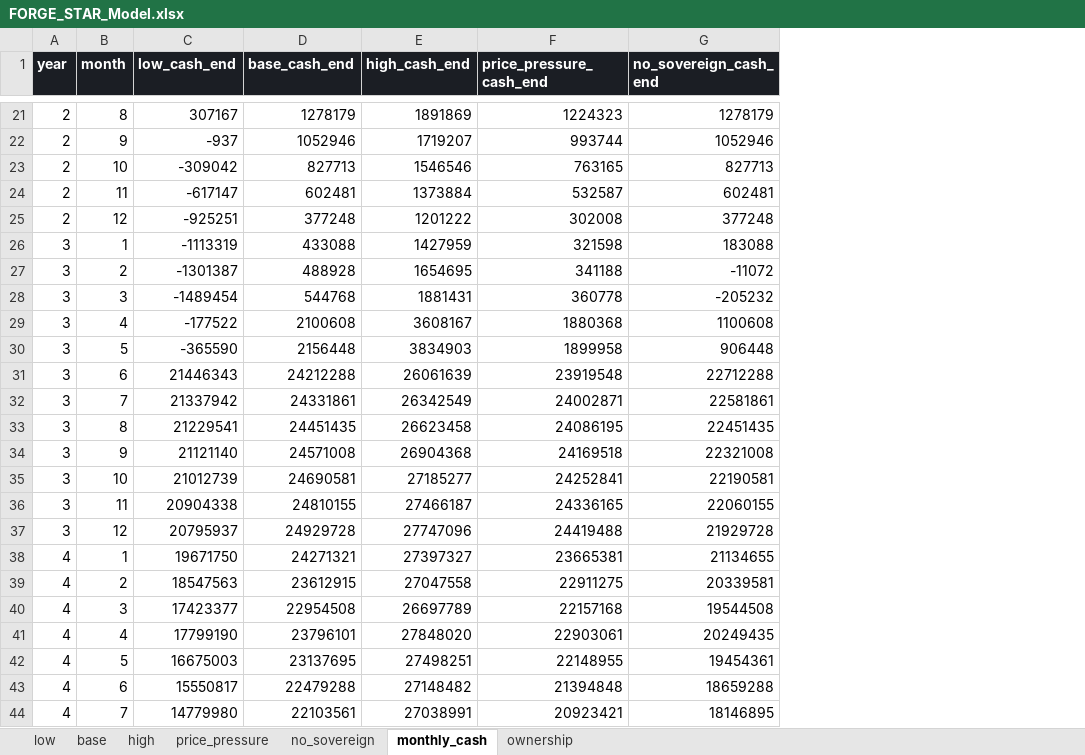
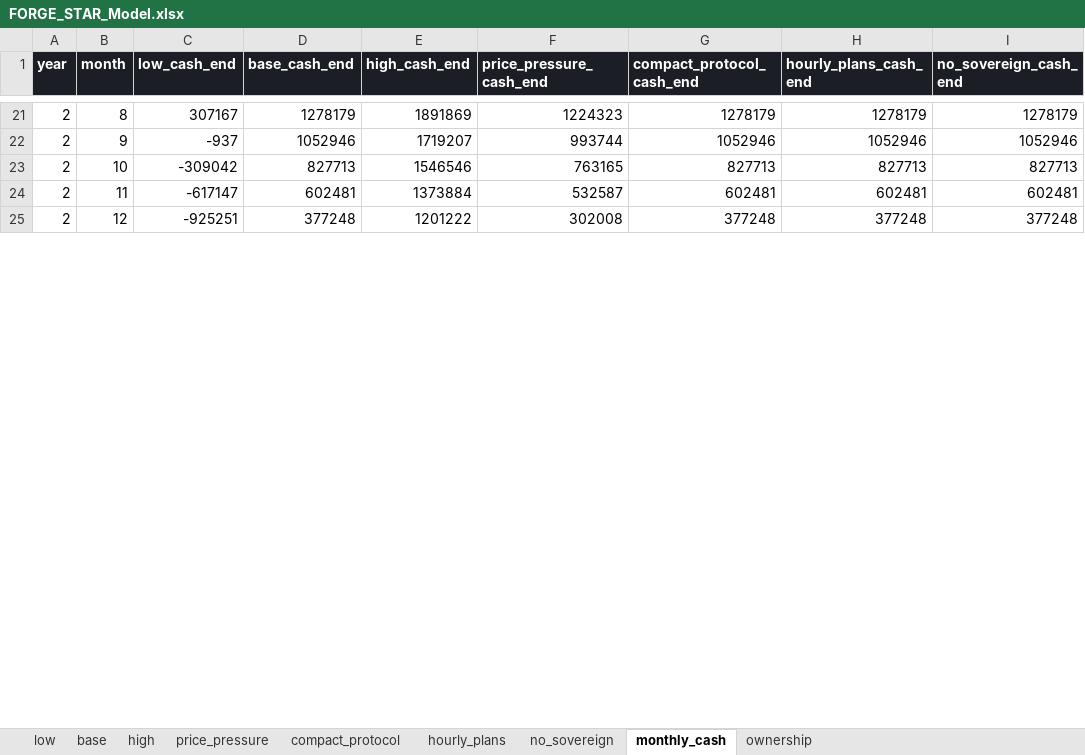
Before and after one commit to KHAYAAI/FORGE-STAR, an Excel workbook: model/results/FORGE_STAR_Model.xlsx, sheet monthly_cash, drawn as a sheet; only a part is shown, gaps mark what is left out; values as stored, in another font and other column widths than the file's, no borders; removed rows and columns are numbered as before the commit, all else as after; the diff covers the shown part only; the diff names each change by its address in the sheet, - before the commit and + after, or states it on an @@ line.

```diff
--- a/model/results/FORGE_STAR_Model.xlsx (sheet monthly_cash)
+++ b/model/results/FORGE_STAR_Model.xlsx (sheet monthly_cash)
+sheet tab: compact_protocol
+sheet tab: hourly_plans
+column G (compact_protocol_cash_end), rows 21-25: 1278179 | 1052946 | 827713 | 602481 | 377248
+column H (hourly_plans_cash_end), rows 21-25: 1278179 | 1052946 | 827713 | 602481 | 377248
-row 26: 3 | 1 | -1113319 | 433088 | 1427959 | 321598 | 183088
-row 27: 3 | 2 | -1301387 | 488928 | 1654695 | 341188 | -11072
-row 28: 3 | 3 | -1489454 | 544768 | 1881431 | 360778 | -205232
-row 29: 3 | 4 | -177522 | 2100608 | 3608167 | 1880368 | 1100608
-row 30: 3 | 5 | -365590 | 2156448 | 3834903 | 1899958 | 906448
-row 31: 3 | 6 | 21446343 | 24212288 | 26061639 | 23919548 | 22712288
-row 32: 3 | 7 | 21337942 | 24331861 | 26342549 | 24002871 | 22581861
-row 33: 3 | 8 | 21229541 | 24451435 | 26623458 | 24086195 | 22451435
-row 34: 3 | 9 | 21121140 | 24571008 | 26904368 | 24169518 | 22321008
-row 35: 3 | 10 | 21012739 | 24690581 | 27185277 | 24252841 | 22190581
-row 36: 3 | 11 | 20904338 | 24810155 | 27466187 | 24336165 | 22060155
-row 37: 3 | 12 | 20795937 | 24929728 | 27747096 | 24419488 | 21929728
-row 38: 4 | 1 | 19671750 | 24271321 | 27397327 | 23665381 | 21134655
-row 39: 4 | 2 | 18547563 | 23612915 | 27047558 | 22911275 | 20339581
-row 40: 4 | 3 | 17423377 | 22954508 | 26697789 | 22157168 | 19544508
-row 41: 4 | 4 | 17799190 | 23796101 | 27848020 | 22903061 | 20249435
-row 42: 4 | 5 | 16675003 | 23137695 | 27498251 | 22148955 | 19454361
-row 43: 4 | 6 | 15550817 | 22479288 | 27148482 | 21394848 | 18659288
-row 44: 4 | 7 | 14779980 | 22103561 | 27038991 | 20923421 | 18146895
```
Also changed, not shown: 48 added rows and 29 removed rows elsewhere in this sheet, sheet no_sovereign, sheet price_pressure, sheet low, sheet base, sheet high, 18 other files.
